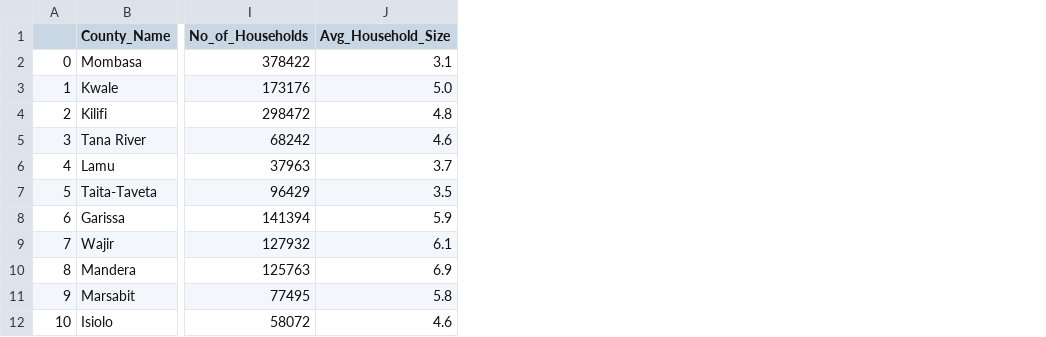
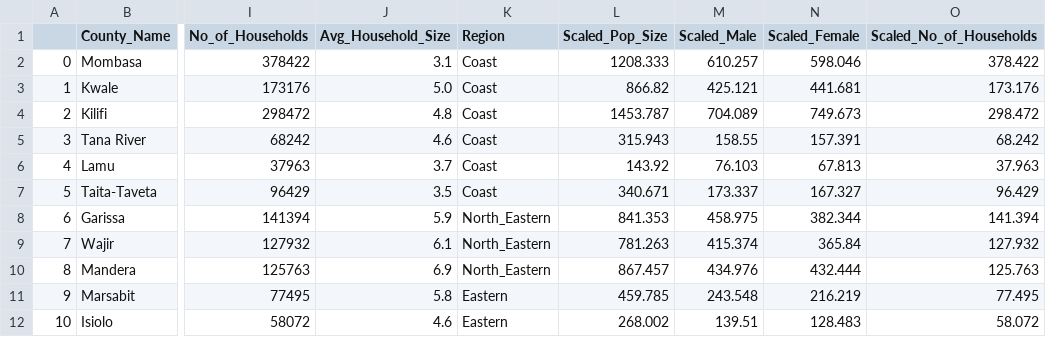
Before and after one commit to itsfelli/Population-and-Housing-Census-Kenya-2019, a CSV file: popcensusdata1.csv, drawn as a sheet; only a part is shown, gaps mark what is left out; the diff names each change by its address in the sheet, - before the commit and + after, or states it on an @@ line.

```diff
--- a/popcensusdata1.csv
+++ b/popcensusdata1.csv
+column K (Region), rows 2-12: Coast | Coast | Coast | Coast | Coast | Coast | North_Eastern | North_Eastern | North_Eastern | Eastern | Eastern
+column L (Scaled_Pop_Size), rows 2-12: 1208.333 | 866.82 | 1453.787 | 315.943 | 143.92 | 340.671 | 841.353 | 781.263 | 867.457 | 459.785 | 268.002
+column M (Scaled_Male), rows 2-12: 610.257 | 425.121 | 704.089 | 158.55 | 76.103 | 173.337 | 458.975 | 415.374 | 434.976 | 243.548 | 139.51
+column N (Scaled_Female), rows 2-12: 598.046 | 441.681 | 749.673 | 157.391 | 67.813 | 167.327 | 382.344 | 365.84 | 432.444 | 216.219 | 128.483
+column O (Scaled_No_of_Households), rows 2-12: 378.422 | 173.176 | 298.472 | 68.242 | 37.963 | 96.429 | 141.394 | 127.932 | 125.763 | 77.495 | 58.072
```
Also changed, not shown: 5 other files.
